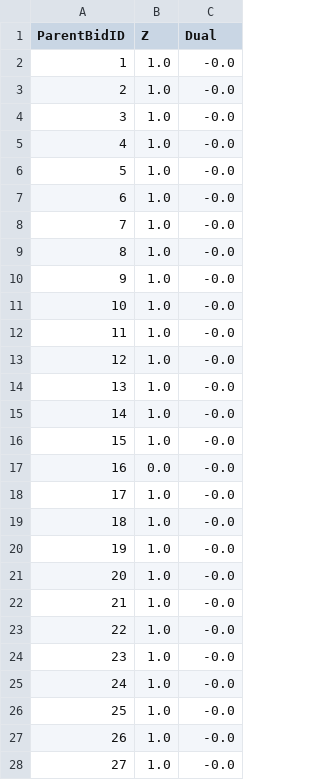
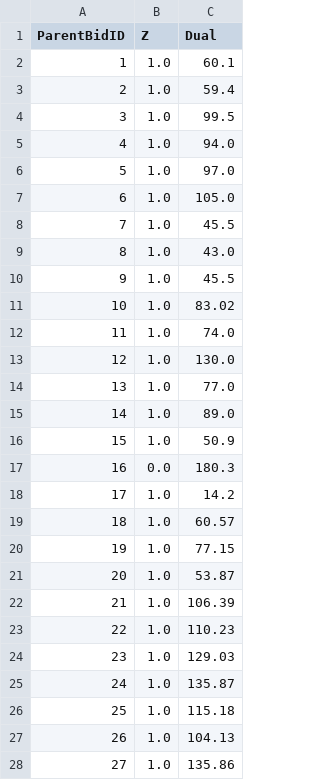
Before and after one commit to joakim-klemetsen/Final_Project_OR, a CSV file: output/dual_fixed_z_ip.csv, drawn as a sheet; only a part is shown; the diff covers the shown part only.

```diff
--- a/output/dual_fixed_z_ip.csv
+++ b/output/dual_fixed_z_ip.csv
@@ -1,28 +1,28 @@
 ParentBidID,Z,Dual
-1,1.0,-0.0
-2,1.0,-0.0
-3,1.0,-0.0
-4,1.0,-0.0
-5,1.0,-0.0
-6,1.0,-0.0
-7,1.0,-0.0
-8,1.0,-0.0
-9,1.0,-0.0
-10,1.0,-0.0
-11,1.0,-0.0
-12,1.0,-0.0
-13,1.0,-0.0
-14,1.0,-0.0
-15,1.0,-0.0
-16,0.0,-0.0
-17,1.0,-0.0
-18,1.0,-0.0
-19,1.0,-0.0
-20,1.0,-0.0
-21,1.0,-0.0
-22,1.0,-0.0
-23,1.0,-0.0
-24,1.0,-0.0
-25,1.0,-0.0
-26,1.0,-0.0
-27,1.0,-0.0
+1,1.0,60.1
+2,1.0,59.4
+3,1.0,99.5
+4,1.0,94.0
+5,1.0,97.0
+6,1.0,105.0
+7,1.0,45.5
+8,1.0,43.0
+9,1.0,45.5
+10,1.0,83.02
+11,1.0,74.0
+12,1.0,130.0
+13,1.0,77.0
+14,1.0,89.0
+15,1.0,50.9
+16,0.0,180.3
+17,1.0,14.2
+18,1.0,60.57
+19,1.0,77.15
+20,1.0,53.87
+21,1.0,106.39
+22,1.0,110.23
+23,1.0,129.03
+24,1.0,135.87
+25,1.0,115.18
+26,1.0,104.13
+27,1.0,135.86
```
Also changed, not shown: 157 edited cells elsewhere in this file, output/ip_model_output.csv, 1 other file.
